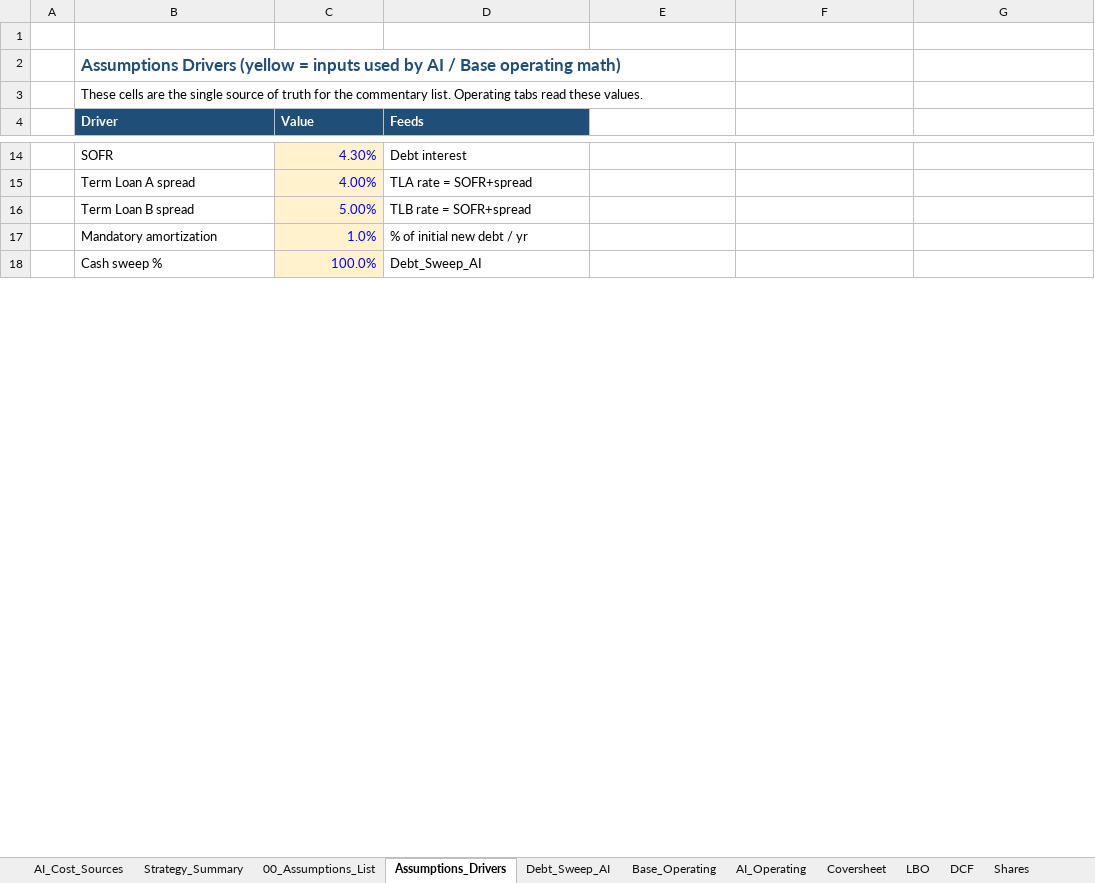
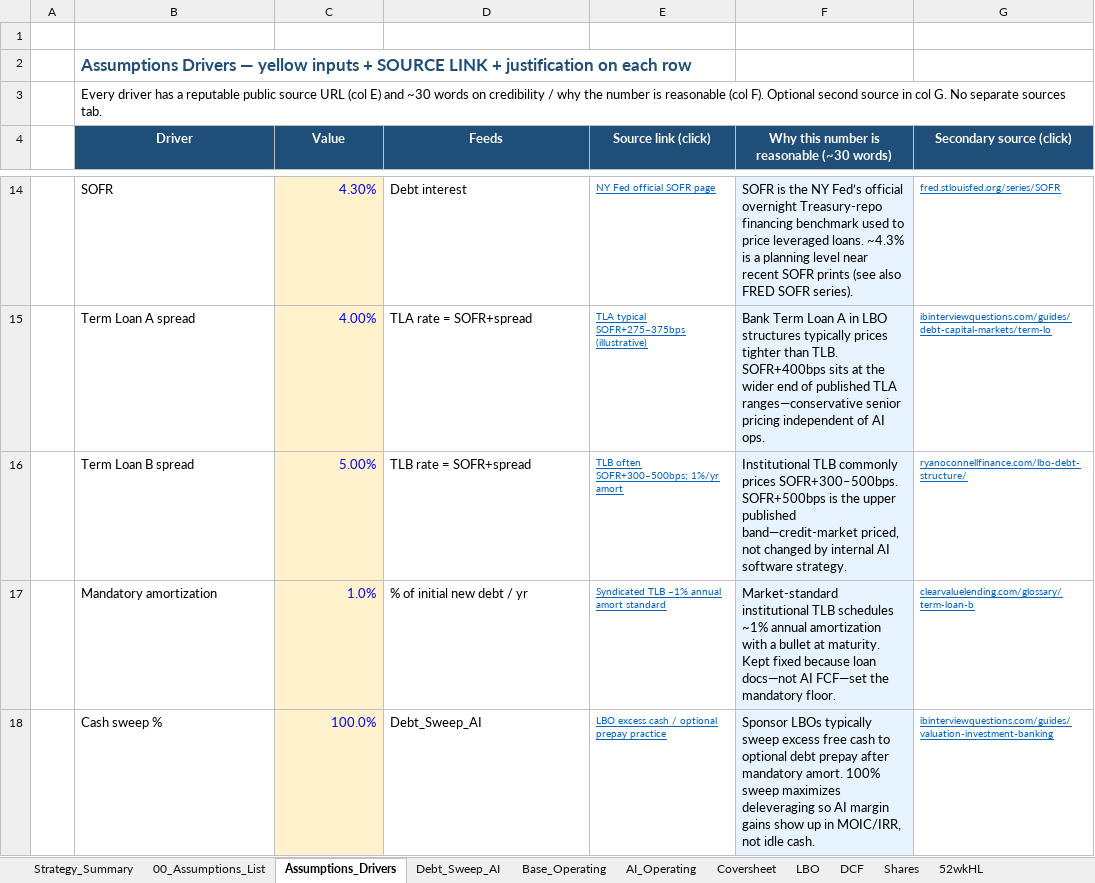
Before and after one commit to vengeanceaiUSC/Rainmaker, an Excel workbook: vengeanceaiUSC_LBOMODEL2.xlsx, sheet Assumptions_Drivers, drawn as a sheet; only a part is shown, gaps mark what is left out; values as stored, in another font and other column widths than the file's, no borders; the diff covers the shown part only; the diff names each change by its address in the sheet, - before the commit and + after, or states it on an @@ line.

```diff
--- a/vengeanceaiUSC_LBOMODEL2.xlsx (sheet Assumptions_Drivers)
+++ b/vengeanceaiUSC_LBOMODEL2.xlsx (sheet Assumptions_Drivers)
-sheet tab: AI_Cost_Sources
-B2 (Driver): Assumptions Drivers (yellow = inputs used by AI / Base operating math)
+B2 (Driver): Assumptions Drivers — yellow inputs + SOURCE LINK + justification on each row
-B3 (Driver): These cells are the single source of truth for the commentary list. Operating tabs read these values.
+B3 (Driver): Every driver has a reputable public source URL (col E) and ~30 words on credibility / why the number is reasonable (col F). Optional second source in col G. No separate sources tab.
+B3:G3 merged
-B4:D4 alignment: left
+B4:D4 alignment: center
-E4: (empty)
+E4: Source link (click)
-E4:G4 fill: none
+E4:G4 fill: #1F4E79
-F4: (empty)
+F4: Why this number is reasonable (~30 words)
-G4: (empty)
+G4: Secondary source (click)
-E14 (Source link (click)): (empty)
+E14 (Source link (click)): NY Fed official SOFR page
-F14:F18 fill: none
+F14:F18 fill: #E7F3FF
-F14: (empty)
+F14: SOFR is the NY Fed’s official overnight Treasury-repo financing benchmark used to price leveraged loans. ~4.3% is a planning level near recent SOFR prints (see also FRED SOFR series).
-G14 (Secondary source (click)): (empty)
+G14 (Secondary source (click)): fred.stlouisfed.org/series/SOFR
-E15 (Source link (click)): (empty)
+E15 (Source link (click)): TLA typical SOFR+275–375bps (illustrative)
-F15: (empty)
+F15: Bank Term Loan A in LBO structures typically prices tighter than TLB. SOFR+400bps sits at the wider end of published TLA ranges—conservative senior pricing independent of AI ops.
-G15 (Secondary source (click)): (empty)
+G15 (Secondary source (click)): ibinterviewquestions.com/guides/debt-capital-markets/term-lo
-E16 (Source link (click)): (empty)
+E16 (Source link (click)): TLB often SOFR+300–500bps; 1%/yr amort
-F16: (empty)
+F16: Institutional TLB commonly prices SOFR+300–500bps. SOFR+500bps is the upper published band—credit-market priced, not changed by internal AI software strategy.
-G16 (Secondary source (click)): (empty)
+G16 (Secondary source (click)): ryanoconnellfinance.com/lbo-debt-structure/
-E17 (Source link (click)): (empty)
+E17 (Source link (click)): Syndicated TLB ~1% annual amort standard
-F17: (empty)
+F17: Market-standard institutional TLB schedules ~1% annual amortization with a bullet at maturity. Kept fixed because loan docs—not AI FCF—set the mandatory floor.
-G17 (Secondary source (click)): (empty)
+G17 (Secondary source (click)): clearvaluelending.com/glossary/term-loan-b
-E18 (Source link (click)): (empty)
+E18 (Source link (click)): LBO excess cash / optional prepay practice
-F18: (empty)
+F18: Sponsor LBOs typically sweep excess free cash to optional debt prepay after mandatory amort. 100% sweep maximizes deleveraging so AI margin gains show up in MOIC/IRR, not idle cash.
-G18 (Secondary source (click)): (empty)
+G18 (Secondary source (click)): ibinterviewquestions.com/guides/valuation-investment-banking
```
Also changed, not shown: 51 edited cells, cell formats and merged cells elsewhere in this sheet, sheet 00_Assumptions_List, sheet Strategy_Summary, LBO/output/vengeanceaiUSC_LBOMODEL2.xlsx, 4 other files.
